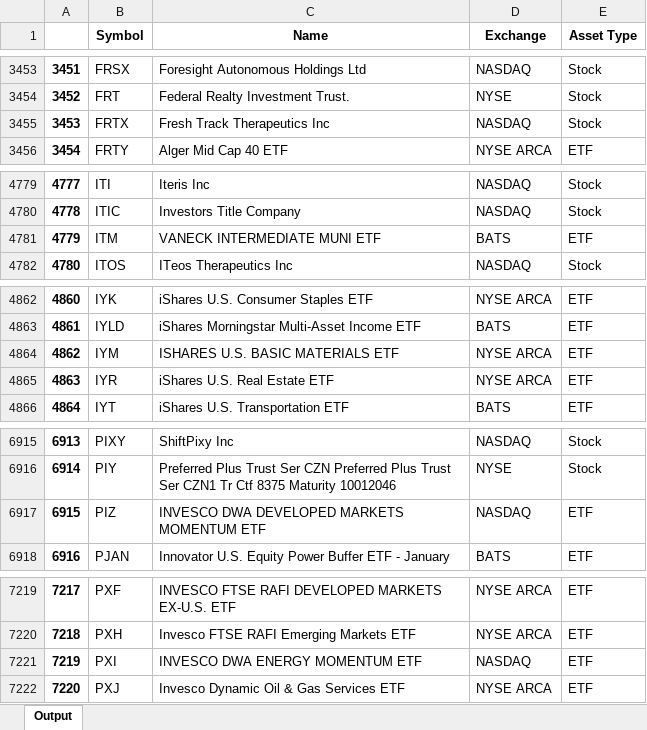
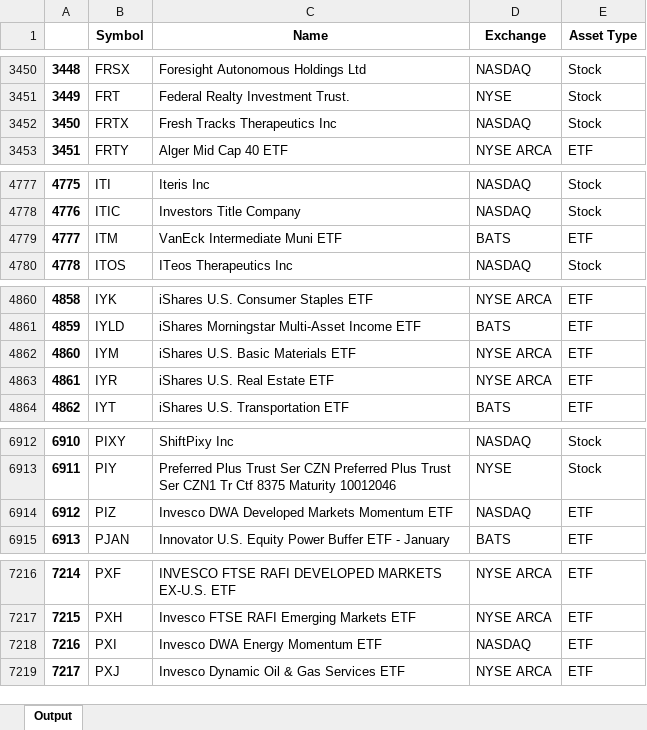
Before and after one commit to andrew-canaan/Fintech-Project, an Excel workbook: think tank/fundamentals/v1.1/active-listings.xlsx, sheet Output, drawn as a sheet; only a part is shown, gaps mark what is left out; values as stored, in another font and other column widths than the file's, no borders; addresses are those after the commit; the diff covers the shown part only; the diff names each change by its address in the sheet, - before the commit and + after, or states it on an @@ line.

```diff
--- a/think tank/fundamentals/v1.1/active-listings.xlsx (sheet Output)
+++ b/think tank/fundamentals/v1.1/active-listings.xlsx (sheet Output)
@@ column A renumbered from row 328 down @@
-C3452 (Name): Fresh Track Therapeutics Inc
+C3452 (Name): Fresh Tracks Therapeutics Inc
-C4779 (Name): VANECK INTERMEDIATE MUNI ETF
+C4779 (Name): VanEck Intermediate Muni ETF
-C4862 (Name): ISHARES U.S. BASIC MATERIALS ETF
+C4862 (Name): iShares U.S. Basic Materials ETF
-C6914 (Name): INVESCO DWA DEVELOPED MARKETS MOMENTUM ETF
+C6914 (Name): Invesco DWA Developed Markets Momentum ETF
-C7218 (Name): INVESCO DWA ENERGY MOMENTUM ETF
+C7218 (Name): Invesco DWA Energy Momentum ETF
```
Also changed, not shown: 2 added rows, 5 removed rows and 5 edited cells elsewhere in this sheet, think tank/fundamentals/v1.1/daily-price-demo.xlsx, think tank/fundamentals/v1.1/quarterly-earnings-demo.xlsx, 8 other files.
